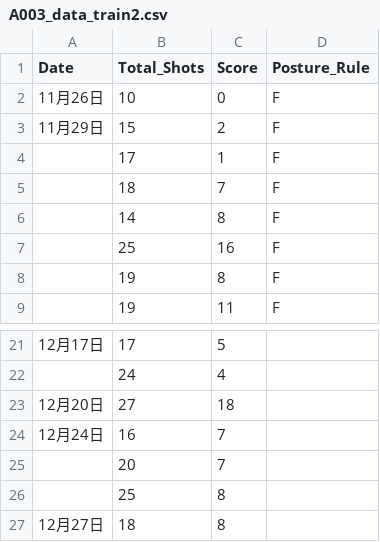
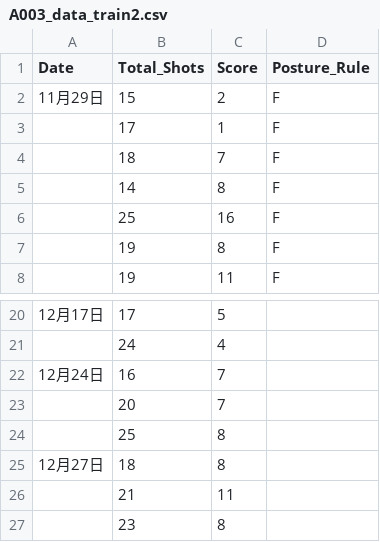
Before and after one commit to RyanW0616/MR-Rehab-System, a CSV file: data/A003_data_train2.csv, drawn as a sheet; only a part is shown, gaps mark what is left out; the shorter side is filled out with more unchanged rows.

```diff
--- a/data/A003_data_train2.csv
+++ b/data/A003_data_train2.csv
@@ -1,3 +1,2 @@
 Date,Total_Shots,Score,Posture_Rule
-11月26日,10,0,F
 11月29日,15,2,F
@@ -22,3 +21,2 @@
 ,24,4,
-12月20日,27,18,
 12月24日,16,7,
```
Also changed, not shown: data/A001_data_train2.csv, data/A001_data_train4.csv, 3 other files.
